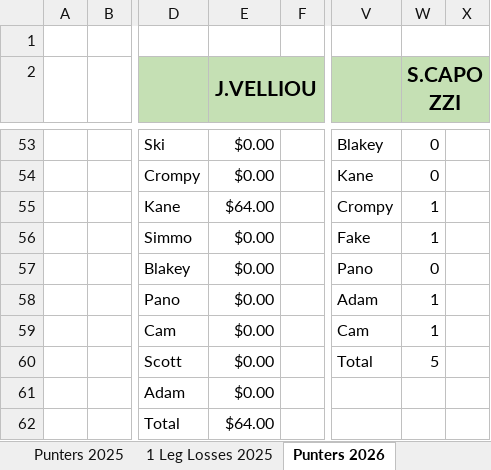
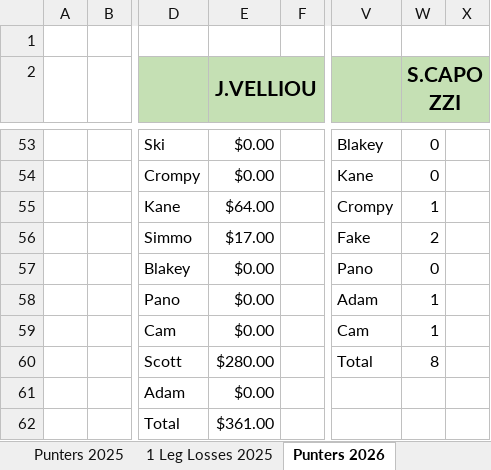
Before and after one commit to BrentonTurnor/seeMore, an Excel workbook: public/Data/HEMANPUNTERS.xlsx, sheet Punters 2026, drawn as a sheet; only a part is shown, gaps mark what is left out; values as stored, in another font and other column widths than the file's, no borders; the diff covers the shown part only; the diff names each change by its address in the sheet, - before the commit and + after, or states it on an @@ line.

```diff
--- a/public/Data/HEMANPUNTERS.xlsx (sheet Punters 2026)
+++ b/public/Data/HEMANPUNTERS.xlsx (sheet Punters 2026)
-E56 (J.VELLIOU): $0.00
+E56 (J.VELLIOU): $17.00
-W56 (S.CAPOZZI): 1
+W56 (S.CAPOZZI): 2
-E60 (J.VELLIOU): $0.00
+E60 (J.VELLIOU): $280.00
-W60 (S.CAPOZZI): 5
+W60 (S.CAPOZZI): 8
-E62 (J.VELLIOU): $64.00
+E62 (J.VELLIOU): $361.00
```
Also changed, not shown: 9 added rows, 9 removed rows and 81 edited cells elsewhere in this sheet, sheet 1 Leg Losses 2026.
